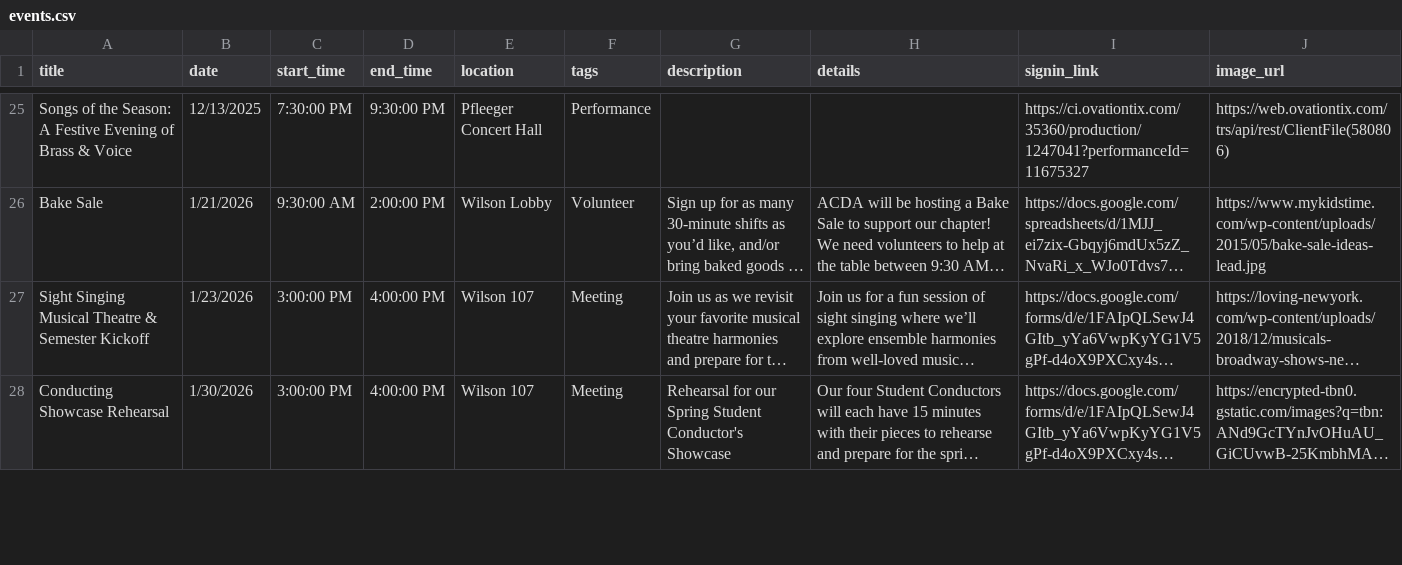
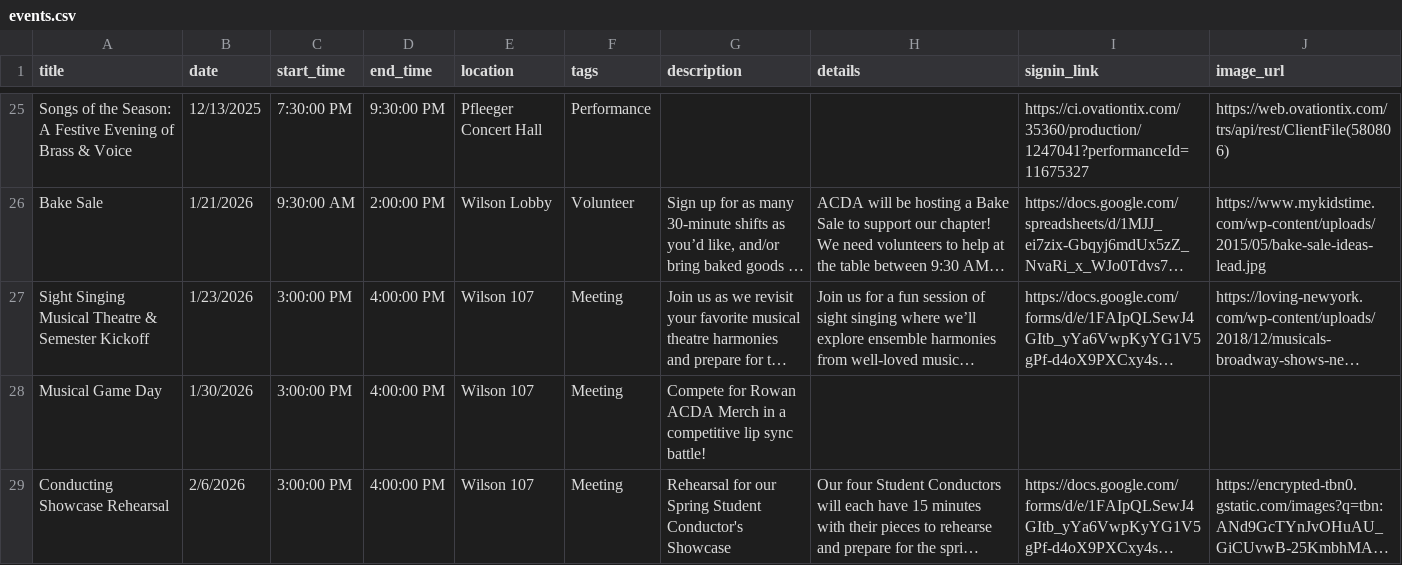
Before and after one commit to abretz50/rowan-acda, a CSV file: assets/data/events.csv, drawn as a sheet; only a part is shown, gaps mark what is left out; long unchanged cells end in …; addresses are those after the commit; the diff covers the shown part only; the diff names each change by its address in the sheet, - before the commit and + after, or states it on an @@ line.

```diff
--- a/assets/data/events.csv
+++ b/assets/data/events.csv
+row 28: Musical Game Day | 1/30/2026 | 3:00:00 PM | 4:00:00 PM | Wilson 107 | Meeting | Compete for Rowan ACDA Merch in a competitive lip sync battle!
-B29 (date): 1/30/2026
+B29 (date): 2/6/2026
```
Also changed, not shown: 1 removed row and 7 edited cells elsewhere in this file.
